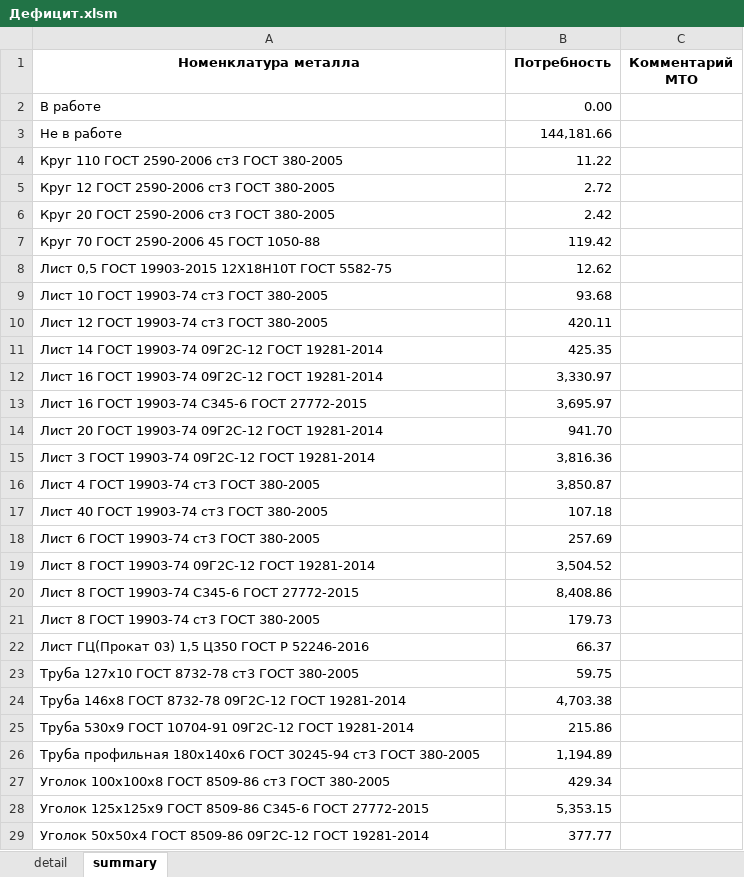
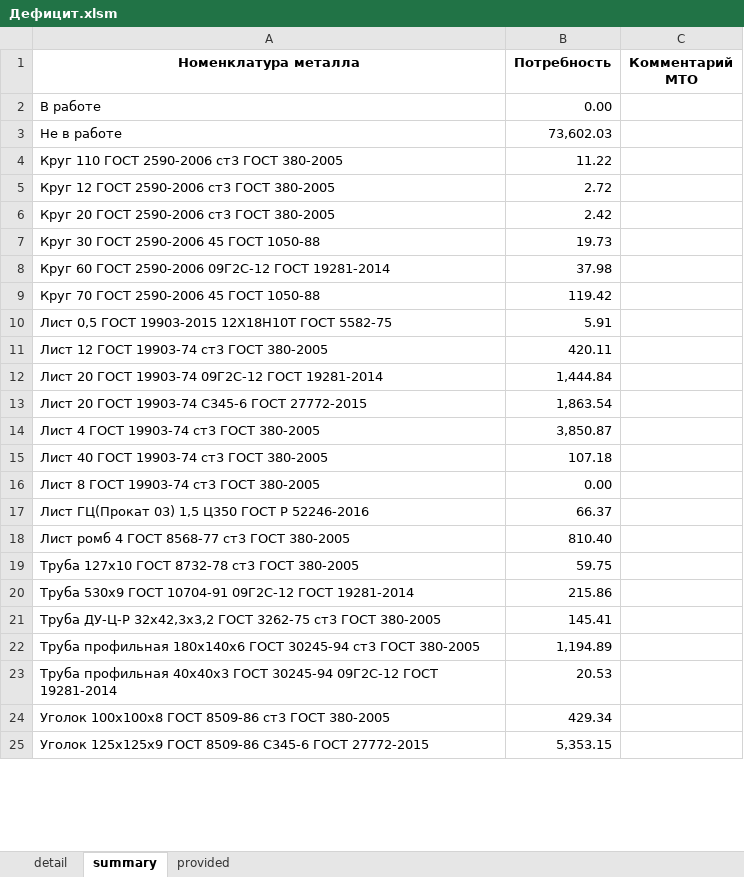
Before and after one commit to smolinilya01/calculation_metal, an Excel workbook: support_data/reports/Дефицит.xlsm, sheet summary, drawn as a sheet; only a part is shown; values as stored, in another font and other column widths than the file's, no borders; conditional formats not drawn; removed rows and columns are numbered as before the commit, all else as after; the diff covers the shown part only; the diff names each change by its address in the sheet, - before the commit and + after, or states it on an @@ line.

```diff
--- a/support_data/reports/Дефицит.xlsm (sheet summary)
+++ b/support_data/reports/Дефицит.xlsm (sheet summary)
+sheet tab: provided
-B3 (Потребность): 144,181.66
+B3 (Потребность): 73,602.03
+row 7: Круг 30 ГОСТ 2590-2006 45 ГОСТ 1050-88 | 19.73
+row 8: Круг 60 ГОСТ 2590-2006 09Г2С-12 ГОСТ 19281-2014 | 37.98
-B10 (Потребность): 12.62
+B10 (Потребность): 5.91
-row 9: Лист 10 ГОСТ 19903-74 ст3 ГОСТ 380-2005 | 93.68
-row 11: Лист 14 ГОСТ 19903-74 09Г2С-12 ГОСТ 19281-2014 | 425.35
-row 12: Лист 16 ГОСТ 19903-74 09Г2С-12 ГОСТ 19281-2014 | 3,330.97
-row 13: Лист 16 ГОСТ 19903-74 С345-6 ГОСТ 27772-2015 | 3,695.97
-B12 (Потребность): 941.70
+B12 (Потребность): 1,444.84
-row 15: Лист 3 ГОСТ 19903-74 09Г2С-12 ГОСТ 19281-2014 | 3,816.36
+row 13: Лист 20 ГОСТ 19903-74 С345-6 ГОСТ 27772-2015 | 1,863.54
-row 18: Лист 6 ГОСТ 19903-74 ст3 ГОСТ 380-2005 | 257.69
-row 19: Лист 8 ГОСТ 19903-74 09Г2С-12 ГОСТ 19281-2014 | 3,504.52
-row 20: Лист 8 ГОСТ 19903-74 С345-6 ГОСТ 27772-2015 | 8,408.86
-B16 (Потребность): 179.73
+B16 (Потребность): 0.00
+row 18: Лист ромб 4 ГОСТ 8568-77 ст3 ГОСТ 380-2005 | 810.40
-row 24: Труба 146х8 ГОСТ 8732-78 09Г2С-12 ГОСТ 19281-2014 | 4,703.38
+row 21: Труба ДУ-Ц-Р 32х42,3х3,2 ГОСТ 3262-75 ст3 ГОСТ 380-2005 | 145.41
+row 23: Труба профильная 40х40х3 ГОСТ 30245-94 09Г2С-12 ГОСТ 19281-2014 | 20.53
-row 29: Уголок 50х50х4 ГОСТ 8509-86 09Г2С-12 ГОСТ 19281-2014 | 377.77
```
Also changed, not shown: 5 removed rows and 4 edited cells elsewhere in this sheet, sheet detail, support_data/outloads/dict_nom.xlsx, support_data/reports/Итоговая_потребность.xlsm, 13 other files.
